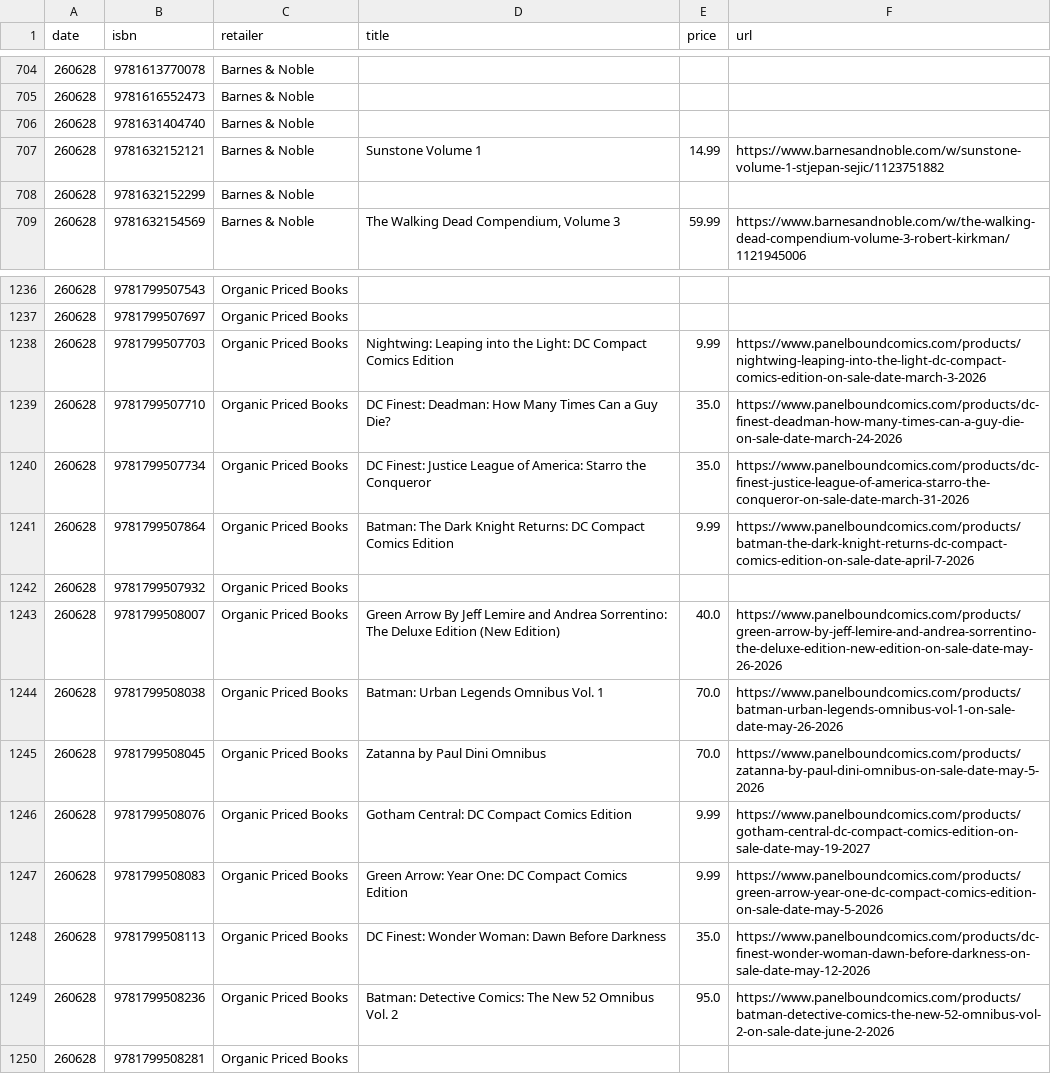
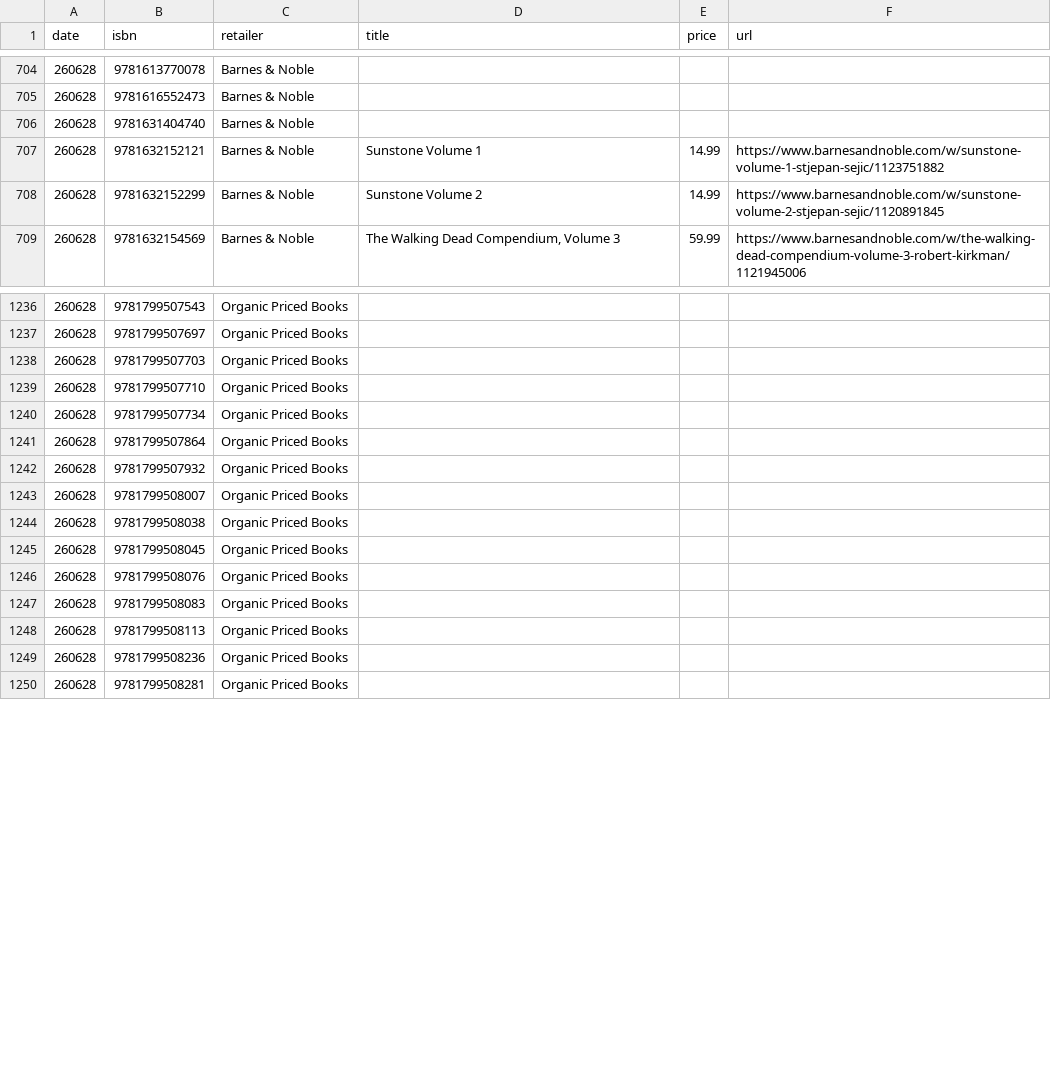
Before and after one commit to grayespinoza/graphic-novel-price-database, a CSV file: prices/prices_260628.csv, drawn as a sheet; only a part is shown, gaps mark what is left out; the diff covers the shown part only.

```diff
--- a/prices/prices_260628.csv
+++ b/prices/prices_260628.csv
@@ -707,3 +707,3 @@ date,isbn,retailer,title,price,url
 260628,9781632152121,Barnes & Noble,Sunstone Volume 1,14.99,https://www.barnesandnoble.com/w/sunstone-volume-1-stjepan-sejic/1123751882
-260628,9781632152299,Barnes & Noble,,,
+260628,9781632152299,Barnes & Noble,Sunstone Volume 2,14.99,https://www.barnesandnoble.com/w/sunstone-volume-2-stjepan-sejic/1120891845
 260628,9781632154569,Barnes & Noble,"The Walking Dead Compendium, Volume 3",59.99,https://www.barnesandnoble.com/w/the-walking-dead-compendium-volume-3-robert-kirkman/1121945006
@@ -1237,14 +1237,14 @@ date,isbn,retailer,title,price,url
 260628,9781799507697,Organic Priced Books,,,
-260628,9781799507703,Organic Priced Books,Nightwing: Leaping into the Light: DC Compact Comics Edition,9.99,https://www.panelboundcomics.com/products/nightwing-leaping-into-the-light-dc-compact-comics-edition-on-sale-date-march-3-2026
-260628,9781799507710,Organic Priced Books,DC Finest: Deadman: How Many Times Can a Guy Die?,35.0,https://www.panelboundcomics.com/products/dc-finest-deadman-how-many-times-can-a-guy-die-on-sale-date-march-24-2026
-260628,9781799507734,Organic Priced Books,DC Finest: Justice League of America: Starro the Conqueror,35.0,https://www.panelboundcomics.com/products/dc-finest-justice-league-of-america-starro-the-conqueror-on-sale-date-march-31-2026
-260628,9781799507864,Organic Priced Books,Batman: The Dark Knight Returns: DC Compact Comics Edition,9.99,https://www.panelboundcomics.com/products/batman-the-dark-knight-returns-dc-compact-comics-edition-on-sale-date-april-7-2026
+260628,9781799507703,Organic Priced Books,,,
+260628,9781799507710,Organic Priced Books,,,
+260628,9781799507734,Organic Priced Books,,,
+260628,9781799507864,Organic Priced Books,,,
 260628,9781799507932,Organic Priced Books,,,
-260628,9781799508007,Organic Priced Books,Green Arrow By Jeff Lemire and Andrea Sorrentino: The Deluxe Edition (New Edition),40.0,https://www.panelboundcomics.com/products/green-arrow-by-jeff-lemire-and-andrea-sorrentino-the-deluxe-edition-new-edition-on-sale-date-may-26-2026
-260628,9781799508038,Organic Priced Books,Batman: Urban Legends Omnibus Vol. 1,70.0,https://www.panelboundcomics.com/products/batman-urban-legends-omnibus-vol-1-on-sale-date-may-26-2026
-260628,9781799508045,Organic Priced Books,Zatanna by Paul Dini Omnibus,70.0,https://www.panelboundcomics.com/products/zatanna-by-paul-dini-omnibus-on-sale-date-may-5-2026
-260628,9781799508076,Organic Priced Books,Gotham Central: DC Compact Comics Edition,9.99,https://www.panelboundcomics.com/products/gotham-central-dc-compact-comics-edition-on-sale-date-may-19-2027
-260628,9781799508083,Organic Priced Books,Green Arrow: Year One: DC Compact Comics Edition,9.99,https://www.panelboundcomics.com/products/green-arrow-year-one-dc-compact-comics-edition-on-sale-date-may-5-2026
-260628,9781799508113,Organic Priced Books,DC Finest: Wonder Woman: Dawn Before Darkness,35.0,https://www.panelboundcomics.com/products/dc-finest-wonder-woman-dawn-before-darkness-on-sale-date-may-12-2026
-260628,9781799508236,Organic Priced Books,Batman: Detective Comics: The New 52 Omnibus Vol. 2,95.0,https://www.panelboundcomics.com/products/batman-detective-comics-the-new-52-omnibus-vol-2-on-sale-date-june-2-2026
+260628,9781799508007,Organic Priced Books,,,
+260628,9781799508038,Organic Priced Books,,,
+260628,9781799508045,Organic Priced Books,,,
+260628,9781799508076,Organic Priced Books,,,
+260628,9781799508083,Organic Priced Books,,,
+260628,9781799508113,Organic Priced Books,,,
+260628,9781799508236,Organic Priced Books,,,
 260628,9781799508281,Organic Priced Books,,,
```
Also changed, not shown: 124 edited cells elsewhere in this file.
